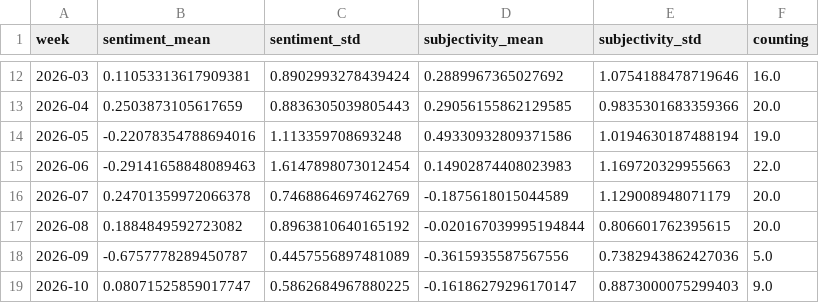
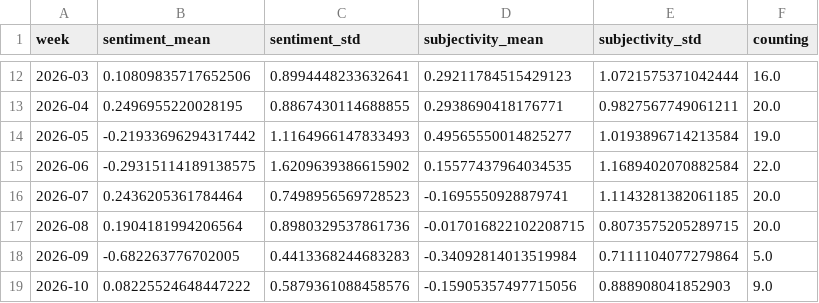
Before and after one commit to MarcoL95-News25/ArabianExtremes, a CSV file: csv/sentiments_weeks.csv, drawn as a sheet; only a part is shown, gaps mark what is left out; the diff covers the shown part only.

```diff
--- a/csv/sentiments_weeks.csv
+++ b/csv/sentiments_weeks.csv
@@ -12,8 +12,8 @@ week,sentiment_mean,sentiment_std,subjectivity_mean,subjectivity_std,counting
-2026-03,0.11053313617909381,0.8902993278439424,0.2889967365027692,1.0754188478719646,16.0
-2026-04,0.2503873105617659,0.8836305039805443,0.29056155862129585,0.9835301683359366,20.0
-2026-05,-0.22078354788694016,1.113359708693248,0.49330932809371586,1.0194630187488194,19.0
-2026-06,-0.29141658848089463,1.6147898073012454,0.14902874408023983,1.169720329955663,22.0
-2026-07,0.24701359972066378,0.7468864697462769,-0.1875618015044589,1.129008948071179,20.0
-2026-08,0.1884849592723082,0.8963810640165192,-0.020167039995194844,0.806601762395615,20.0
-2026-09,-0.6757778289450787,0.4457556897481089,-0.3615935587567556,0.7382943862427036,5.0
-2026-10,0.08071525859017747,0.5862684967880225,-0.16186279296170147,0.8873000075299403,9.0
+2026-03,0.10809835717652506,0.8994448233632641,0.29211784515429123,1.0721575371042444,16.0
+2026-04,0.2496955220028195,0.8867430114688855,0.2938690418176771,0.9827567749061211,20.0
+2026-05,-0.21933696294317442,1.1164966147833493,0.49565550014825277,1.0193896714213584,19.0
+2026-06,-0.29315114189138575,1.6209639386615902,0.15577437964034535,1.1689402070882584,22.0
+2026-07,0.2436205361784464,0.7498956569728523,-0.1695550928879741,1.1143281382061185,20.0
+2026-08,0.1904181994206564,0.8980329537861736,-0.017016822102208715,0.8073575205289715,20.0
+2026-09,-0.682263776702005,0.4413368244683283,-0.34092814013519984,0.7111104077279864,5.0
+2026-10,0.08225524648447222,0.5879361088458576,-0.15905357497715056,0.888908041852903,9.0
```
Also changed, not shown: 1 added row and 118 edited cells elsewhere in this file, csv/sentiments_days.csv, csv/sentiments_domains.csv, 4 other files.
